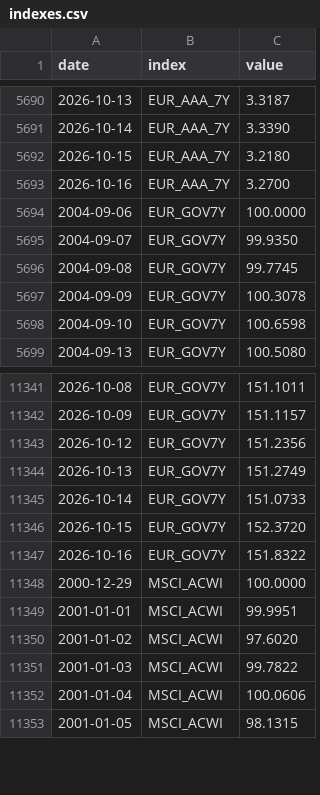
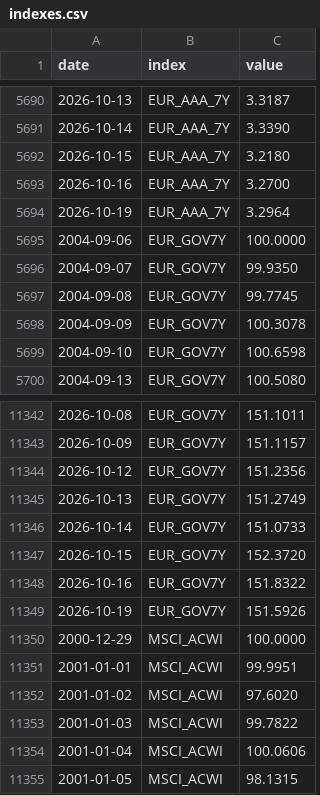
Before and after one commit to VytisCode/pension-fund-tracker, a CSV file: data/indexes.csv, drawn as a sheet; only a part is shown, gaps mark what is left out; the diff names each change by its address in the sheet, - before the commit and + after, or states it on an @@ line.

```diff
--- a/data/indexes.csv
+++ b/data/indexes.csv
+row 5694: 2026-10-19 | EUR_AAA_7Y | 3.2964
+row 11349: 2026-10-19 | EUR_GOV7Y | 151.5926
```
Also changed, not shown: data/ops_log.csv, 28 other files.
